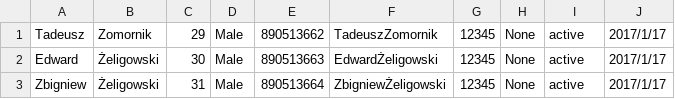
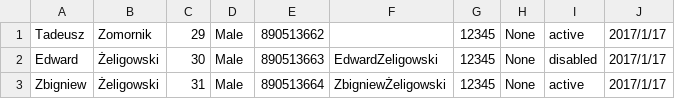
Before and after one commit to ztokarski/python-ccms-grupa-1, a CSV file: menagers.csv, drawn as a sheet.

```diff
--- a/menagers.csv
+++ b/menagers.csv
@@ -1,3 +1,3 @@
-Tadeusz,Zomornik,29,Male,890513662,TadeuszZomornik,12345,None,active,2017/1/17
-Edward,Żeligowski,30,Male,890513663,EdwardŻeligowski,12345,None,active,2017/1/17
+Tadeusz,Zomornik,29,Male,890513662,,12345,None,active,2017/1/17
+Edward,Żeligowski,30,Male,890513663,EdwardZeligowski,12345,None,disabled,2017/1/17
 Zbigniew,Żeligowski,31,Male,890513664,ZbigniewŻeligowski,12345,None,active,2017/1/17
```
Also changed, not shown: mentors.csv, 1 other file.
